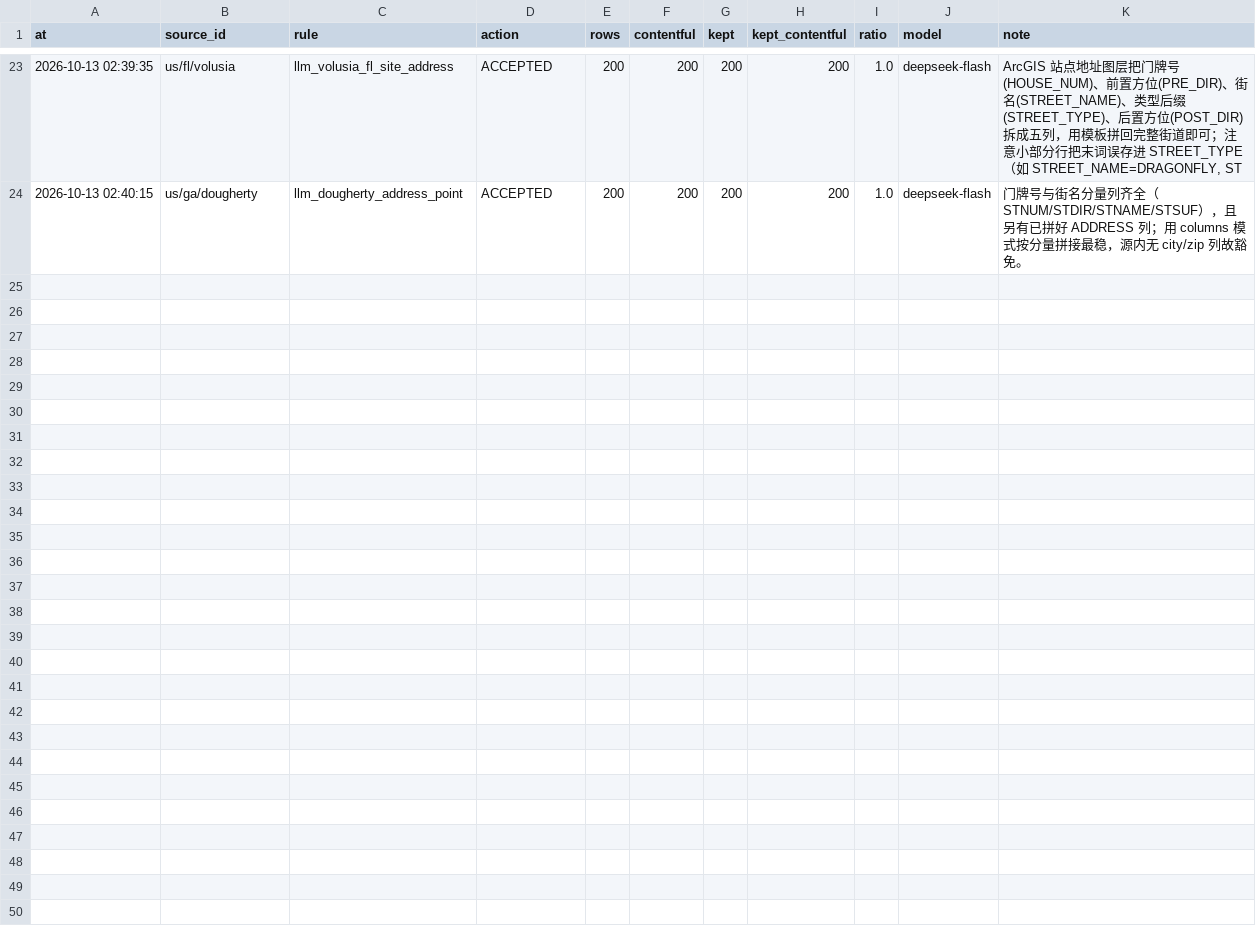
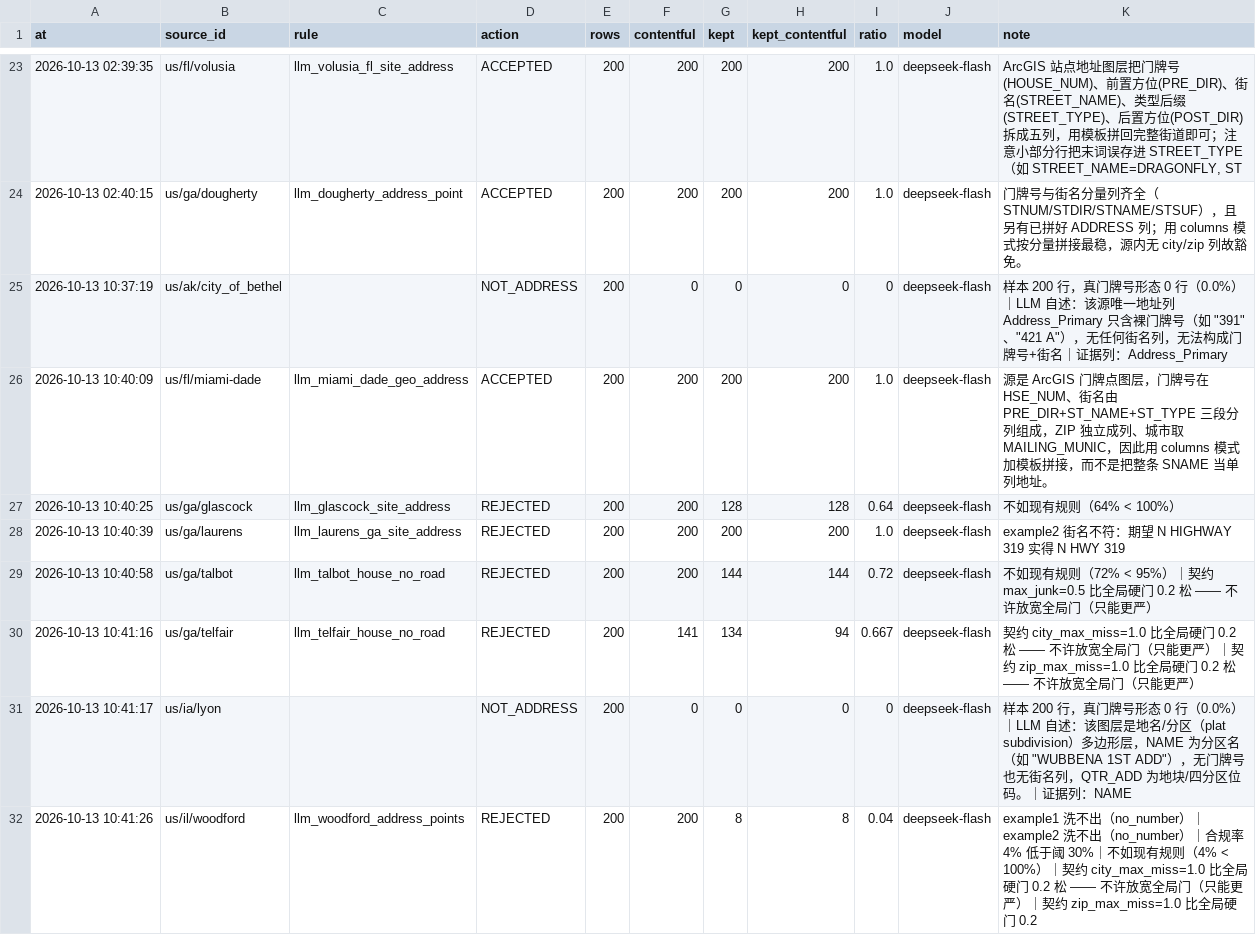
Before and after one commit to ip9988001/World-Map-Data, a CSV file: data/造规则账本.csv, drawn as a sheet; only a part is shown, gaps mark what is left out.

Commit message:
rule: AI 造规则（run 38375361749）

```diff
--- a/data/造规则账本.csv
+++ b/data/造规则账本.csv
@@ -24 +24,9 @@ at,source_id,rule,action,rows,contentful,kept,kept_contentful,ratio,model,note
 2026-10-13 02:40:15,us/ga/dougherty,llm_dougherty_address_point,ACCEPTED,200,200,200,200,1.0,deepseek-flash,门牌号与街名分量列齐全（STNUM/STDIR/STNAME/STSUF），且另有已拼好 ADDRESS 列；用 columns 模式按分量拼接最稳，源内无 city/zip 列故豁免。
+2026-10-13 10:37:19,us/ak/city_of_bethel,,NOT_ADDRESS,200,0,0,0,0,deepseek-flash,"样本 200 行，真门牌号形态 0 行（0.0%）｜LLM 自述：该源唯一地址列 Address_Primary 只含裸门牌号（如 ""391""、""421 A""），无任何街名列，无法构成门牌号+街名｜证据列：Address_Primary"
+2026-10-13 10:40:09,us/fl/miami-dade,llm_miami_dade_geo_address,ACCEPTED,200,200,200,200,1.0,deepseek-flash,源是 ArcGIS 门牌点图层，门牌号在 HSE_NUM、街名由 PRE_DIR+ST_NAME+ST_TYPE 三段分列组成，ZIP 独立成列、城市取 MAILING_MUNIC，因此用 columns 模式加模板拼接，而不是把整条 SNAME 当单列地址。
+2026-10-13 10:40:25,us/ga/glascock,llm_glascock_site_address,REJECTED,200,200,128,128,0.64,deepseek-flash,不如现有规则（64% < 100%）
+2026-10-13 10:40:39,us/ga/laurens,llm_laurens_ga_site_address,REJECTED,200,200,200,200,1.0,deepseek-flash,example2 街名不符：期望 N HIGHWAY 319 实得 N HWY 319
+2026-10-13 10:40:58,us/ga/talbot,llm_talbot_house_no_road,REJECTED,200,200,144,144,0.72,deepseek-flash,不如现有规则（72% < 95%）｜契约 max_junk=0.5 比全局硬门 0.2 松 —— 不许放宽全局门（只能更严）
+2026-10-13 10:41:16,us/ga/telfair,llm_telfair_house_no_road,REJECTED,200,141,134,94,0.667,deepseek-flash,契约 city_max_miss=1.0 比全局硬门 0.2 松 —— 不许放宽全局门（只能更严）｜契约 zip_max_miss=1.0 比全局硬门 0.2 松 —— 不许放宽全局门（只能更严）
+2026-10-13 10:41:17,us/ia/lyon,,NOT_ADDRESS,200,0,0,0,0,deepseek-flash,"样本 200 行，真门牌号形态 0 行（0.0%）｜LLM 自述：该图层是地名/分区（plat subdivision）多边形层，NAME 为分区名（如 ""WUBBENA 1ST ADD""），无门牌号也无街名列，QTR_ADD 为地块/四分区位码。｜证据列：NAME"
+2026-10-13 10:41:26,us/il/woodford,llm_woodford_address_points,REJECTED,200,200,8,8,0.04,deepseek-flash,example1 洗不出（no_number）｜example2 洗不出（no_number）｜合规率 4% 低于阈 30%｜不如现有规则（4% < 100%）｜契约 city_max_miss=1.0 比全局硬门 0.2 松 —— 不许放宽全局门（只能更严）｜契约 zip_max_miss=1.0 比全局硬门 0.2
```
Also changed, not shown: data/源质量契约.csv, 6 other files.
